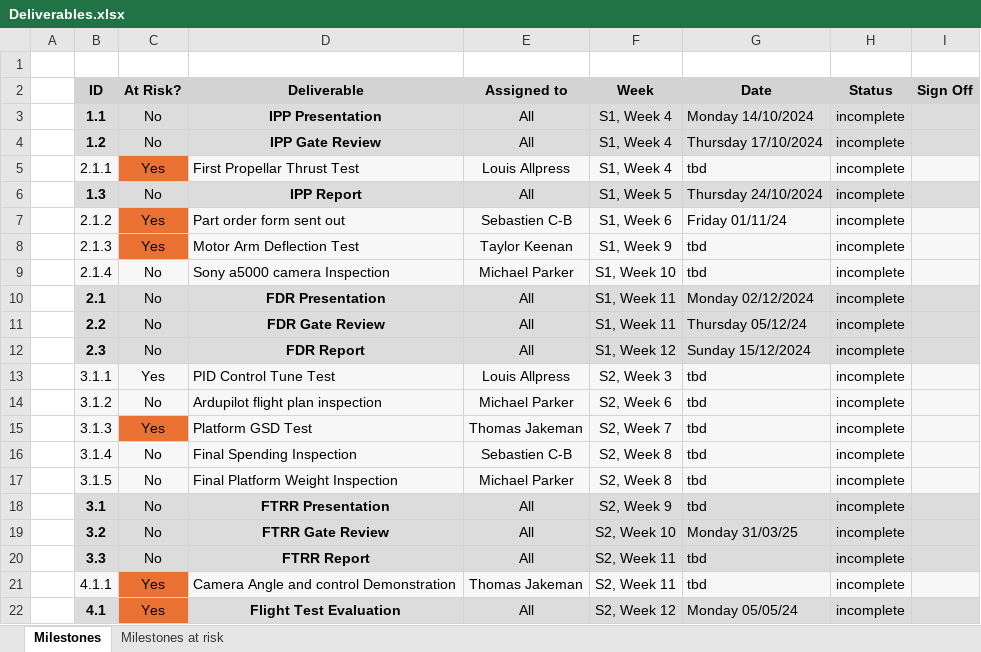
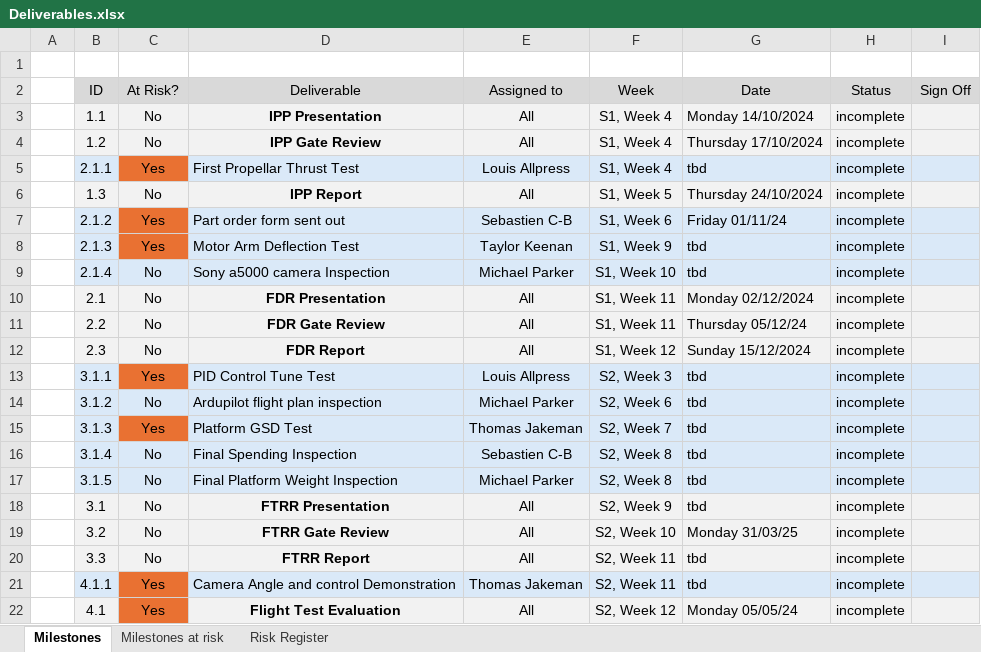
Before and after one commit to sgmpark2/Final-Project, an Excel workbook: Deliverables.xlsx, sheet Milestones, drawn as a sheet; values as stored, in another font and other column widths than the file's, no borders; the diff names each change by its address in the sheet, - before the commit and + after, or states it on an @@ line.

Commit message:
added project risk register

```diff
--- a/Deliverables.xlsx (sheet Milestones)
+++ b/Deliverables.xlsx (sheet Milestones)
+sheet tab: Risk Register
-B2:I2 bold: on
+B2:I2 bold: off
-B3:B4 bold: on
+B3:B4 bold: off
-B5 fill: #F7F7F7
+B5 fill: #DAE9F8
-D5:I5 fill: #F7F7F7
+D5:I5 fill: #DAE9F8
-B6 bold: on
+B6 bold: off
-B7:B8 fill: #F7F7F7
+B7:B8 fill: #DAE9F8
-D7:I8 fill: #F7F7F7
+D7:I8 fill: #DAE9F8
-B9:I9 fill: #F7F7F7
+B9:I9 fill: #DAE9F8
-B10:B12 bold: on
+B10:B12 bold: off
-B13 fill: #F7F7F7
+B13 fill: #DAE9F8
-C13 fill: #F7F7F7
+C13 fill: #E97132
-D13:I13 fill: #F7F7F7
+D13:I13 fill: #DAE9F8
-B14:I14 fill: #F7F7F7
+B14:I14 fill: #DAE9F8
-B15 fill: #F7F7F7
+B15 fill: #DAE9F8
-D15:I15 fill: #F7F7F7
+D15:I15 fill: #DAE9F8
-B16:I17 fill: #F7F7F7
+B16:I17 fill: #DAE9F8
-B18:B20 bold: on
+B18:B20 bold: off
-B21 fill: #F7F7F7
+B21 fill: #DAE9F8
-D21:I21 fill: #F7F7F7
+D21:I21 fill: #DAE9F8
-B22 bold: on
+B22 bold: off
```
Also changed, not shown: sheet Milestones at risk.
